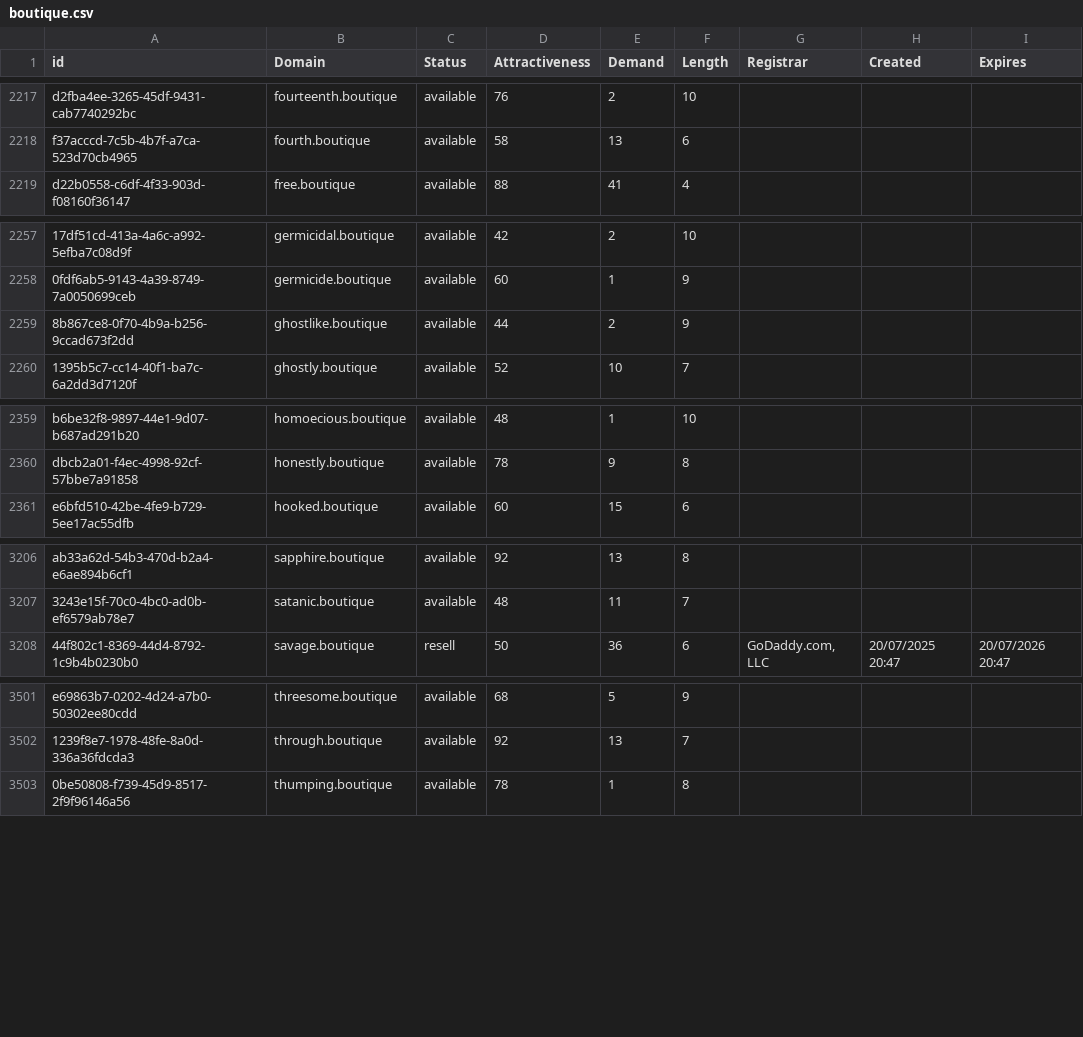
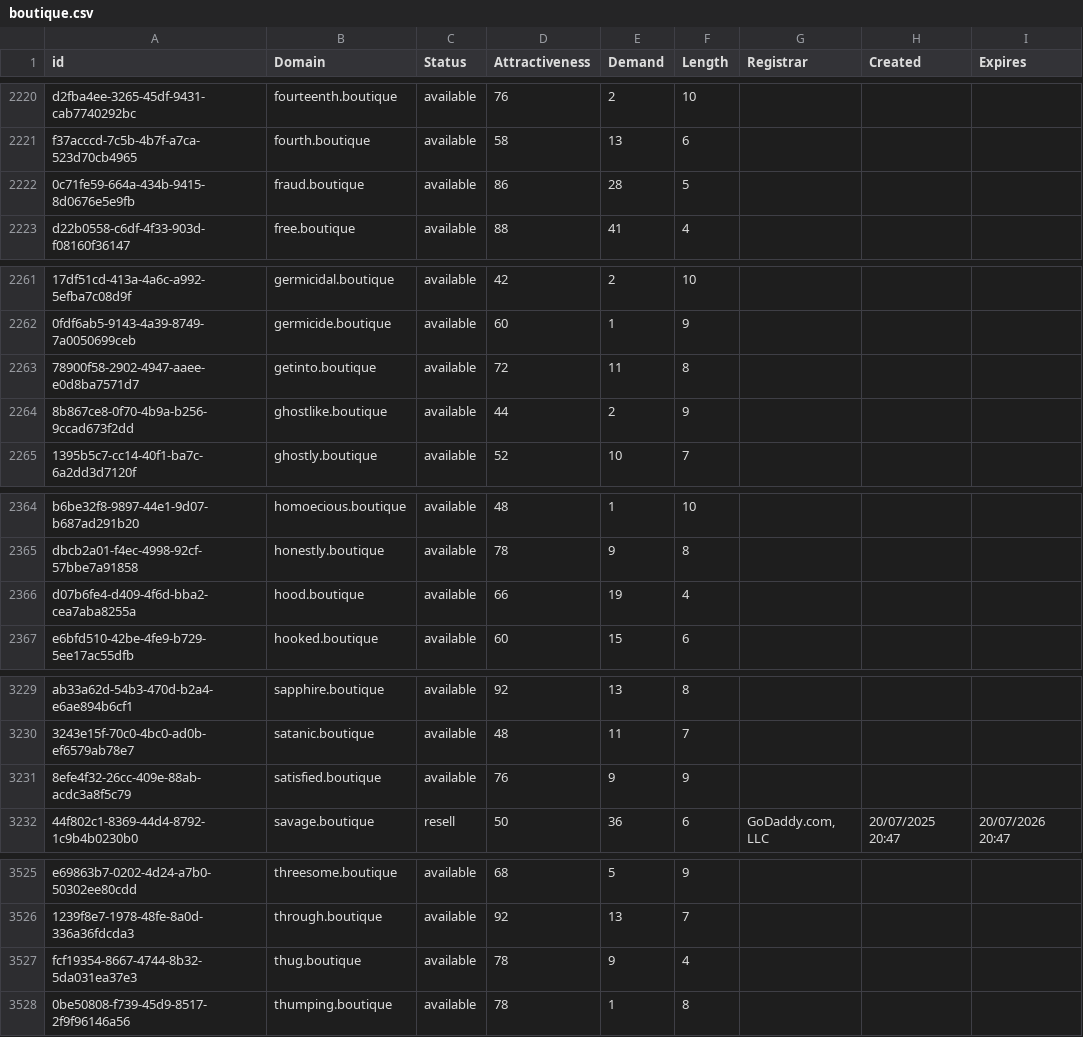
Before and after one commit to UniqueDomains/boutique-oneword-domains, a CSV file: boutique.csv, drawn as a sheet; only a part is shown, gaps mark what is left out; the diff covers the shown part only; the diff names each change by its address in the sheet, - before the commit and + after, or states it on an @@ line.

```diff
--- a/boutique.csv
+++ b/boutique.csv
+row 2222: 0c71fe59-664a-434b-9415-8d0676e5e9fb | fraud.boutique | available | 86 | 28 | 5
+row 2263: 78900f58-2902-4947-aaee-e0d8ba7571d7 | getinto.boutique | available | 72 | 11 | 8
+row 2366: d07b6fe4-d409-4f6d-bba2-cea7aba8255a | hood.boutique | available | 66 | 19 | 4
+row 3231: 8efe4f32-26cc-409e-88ab-acdc3a8f5c79 | satisfied.boutique | available | 76 | 9 | 9
+row 3527: fcf19354-8667-4744-8b32-5da031ea37e3 | thug.boutique | available | 78 | 9 | 4
```
Also changed, not shown: 22 added rows and 1 edited cell elsewhere in this file, 2 other files.
